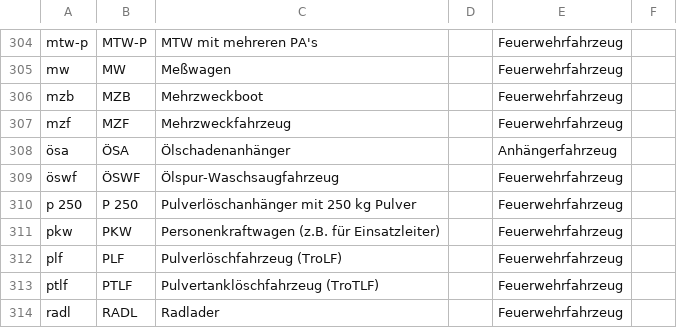
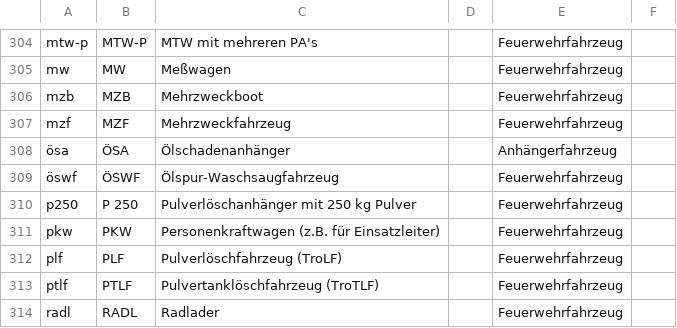
Before and after one commit to janreineke/converter, a CSV file: rdf-converter/src/main/resources/Abkuerzungen.csv, drawn as a sheet; only a part is shown, gaps mark what is left out.

```diff
--- a/rdf-converter/src/main/resources/Abkuerzungen.csv
+++ b/rdf-converter/src/main/resources/Abkuerzungen.csv
@@ -309,3 +309,3 @@ mzf,MZF,Mehrzweckfahrzeug,,Feuerwehrfahrzeug,
 öswf,ÖSWF,Ölspur-Waschsaugfahrzeug ,,Feuerwehrfahrzeug,
-p 250,P 250,Pulverlöschanhänger mit 250 kg Pulver,,Feuerwehrfahrzeug,
+p250,P 250,Pulverlöschanhänger mit 250 kg Pulver,,Feuerwehrfahrzeug,
 pkw,PKW,Personenkraftwagen (z.B. für Einsatzleiter),,Feuerwehrfahrzeug,
```
Also changed, not shown: 10 other files.
